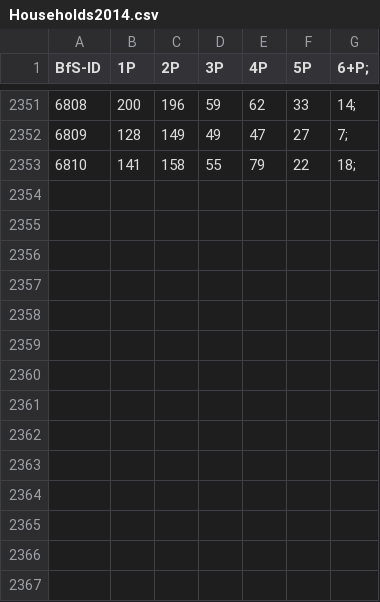
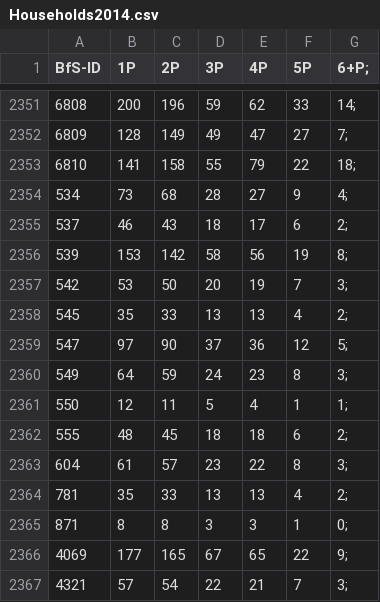
Before and after one commit to cmuenger/versusvirus, a CSV file: Modelling/InputFileSpec/Households2014.csv, drawn as a sheet; only a part is shown, gaps mark what is left out.

Commit message:
Update Households2014.csv

```diff
--- a/Modelling/InputFileSpec/Households2014.csv
+++ b/Modelling/InputFileSpec/Households2014.csv
@@ -2353 +2353,15 @@ BfS-ID,1P,2P,3P,4P,5P,6+P;
 6810,141,158,55,79,22,18;
+534,73,68,28,27,9,4;
+537,46,43,18,17,6,2;
+539,153,142,58,56,19,8;
+542,53,50,20,19,7,3;
+545,35,33,13,13,4,2;
+547,97,90,37,36,12,5;
+549,64,59,24,23,8,3;
+550,12,11,5,4,1,1;
+555,48,45,18,18,6,2;
+604,61,57,23,22,8,3;
+781,35,33,13,13,4,2;
+871,8,8,3,3,1,0;
+4069,177,165,67,65,22,9;
+4321,57,54,22,21,7,3;
```
